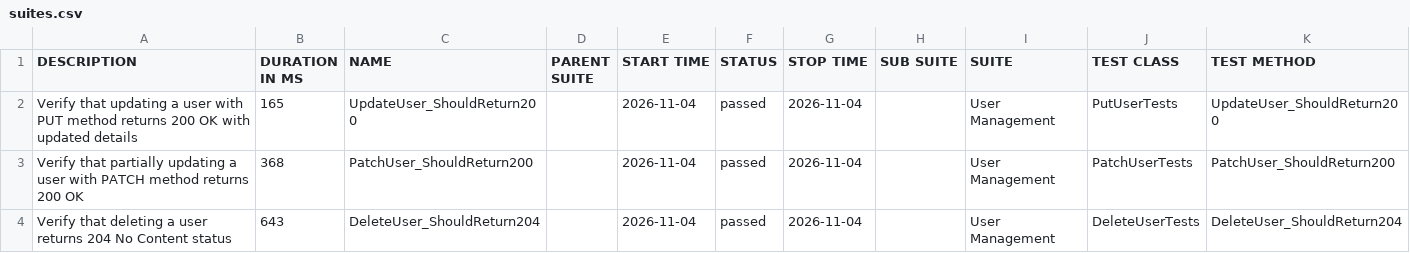
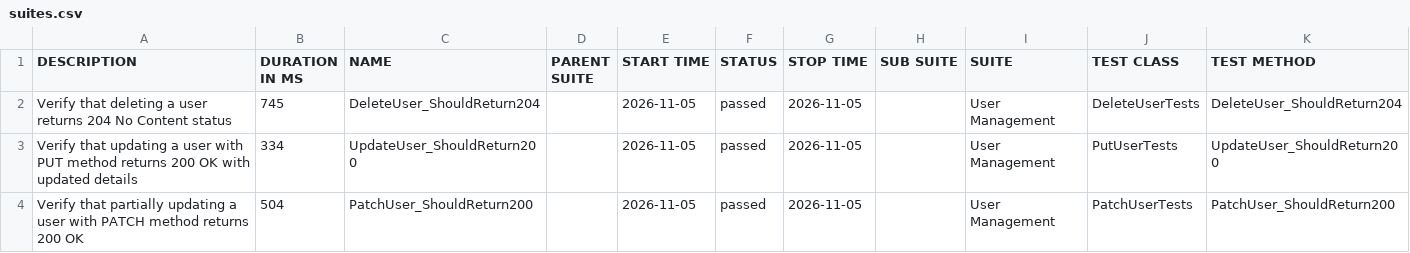
Before and after one commit to ITTVaidantGarg/Reqres-Api-GithubAction, a CSV file: regression/data/suites.csv, drawn as a sheet.

```diff
--- a/regression/data/suites.csv
+++ b/regression/data/suites.csv
@@ -1,4 +1,4 @@
 "DESCRIPTION","DURATION IN MS","NAME","PARENT SUITE","START TIME","STATUS","STOP TIME","SUB SUITE","SUITE","TEST CLASS","TEST METHOD"
-"Verify that updating a user with PUT method returns 200 OK with updated details","165","UpdateUser_ShouldReturn200","","2026-11-04","passed","2026-11-04","","User Management","PutUserTests","UpdateUser_ShouldReturn200"
-"Verify that partially updating a user with PATCH method returns 200 OK","368","PatchUser_ShouldReturn200","","2026-11-04","passed","2026-11-04","","User Management","PatchUserTests","PatchUser_ShouldReturn200"
-"Verify that deleting a user returns 204 No Content status","643","DeleteUser_ShouldReturn204","","2026-11-04","passed","2026-11-04","","User Management","DeleteUserTests","DeleteUser_ShouldReturn204"
+"Verify that deleting a user returns 204 No Content status","745","DeleteUser_ShouldReturn204","","2026-11-05","passed","2026-11-05","","User Management","DeleteUserTests","DeleteUser_ShouldReturn204"
+"Verify that updating a user with PUT method returns 200 OK with updated details","334","UpdateUser_ShouldReturn200","","2026-11-05","passed","2026-11-05","","User Management","PutUserTests","UpdateUser_ShouldReturn200"
+"Verify that partially updating a user with PATCH method returns 200 OK","504","PatchUser_ShouldReturn200","","2026-11-05","passed","2026-11-05","","User Management","PatchUserTests","PatchUser_ShouldReturn200"
```
Also changed, not shown: 26 other files.
